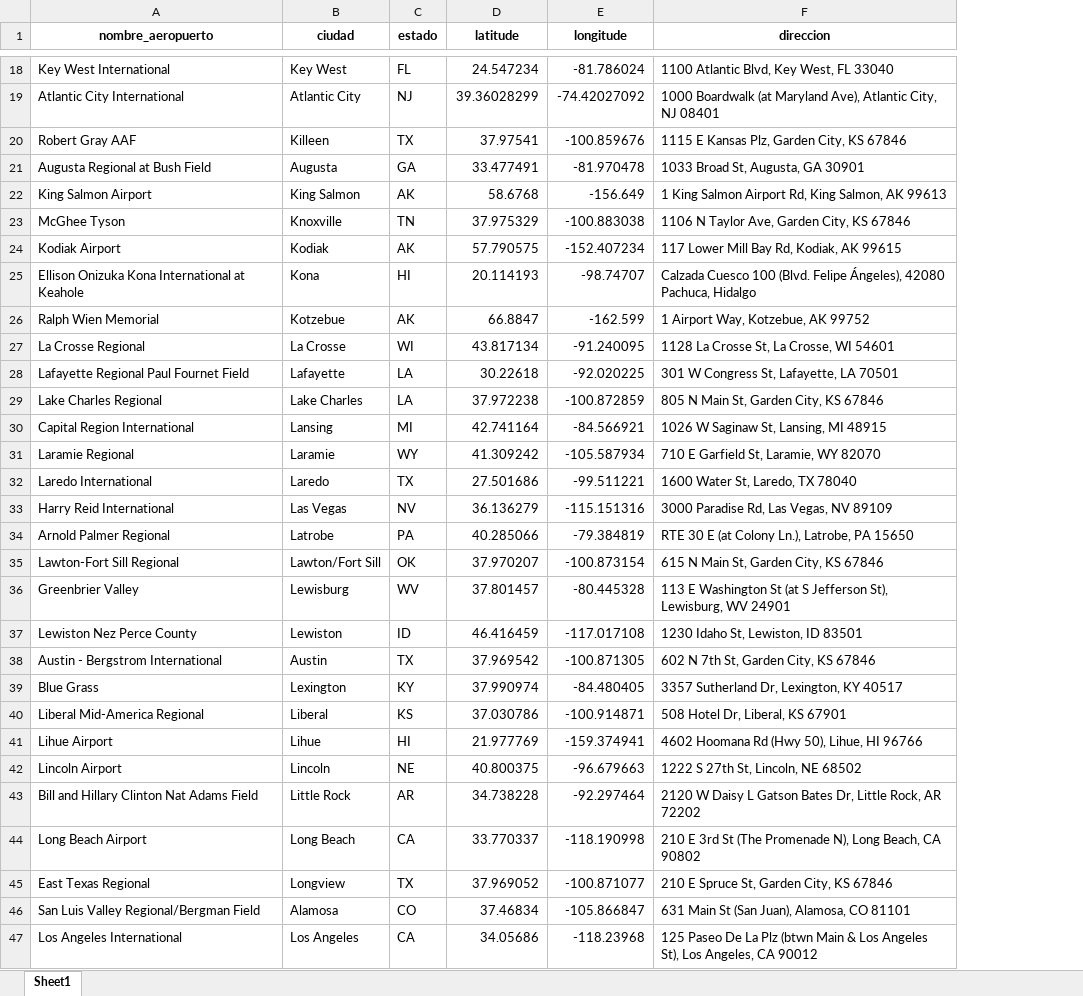
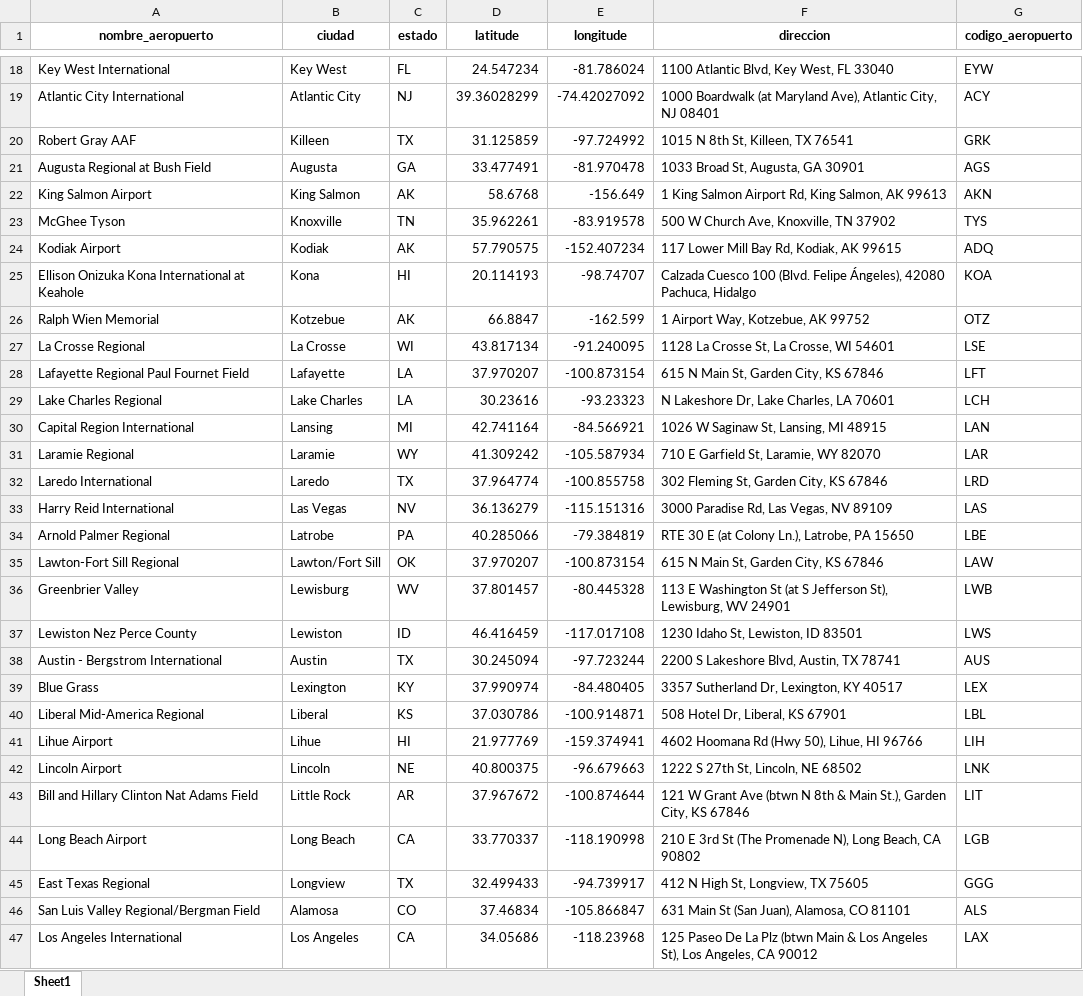
Before and after one commit to RubenMaestre/proyecto_aviones, an Excel workbook: df/aeropuertos_unicos.xlsx, sheet Sheet1, drawn as a sheet; only a part is shown, gaps mark what is left out; values as stored, in another font and other column widths than the file's, no borders; the diff covers the shown part only; the diff names each change by its address in the sheet, - before the commit and + after, or states it on an @@ line.

```diff
--- a/df/aeropuertos_unicos.xlsx (sheet Sheet1)
+++ b/df/aeropuertos_unicos.xlsx (sheet Sheet1)
+column G (codigo_aeropuerto), rows 18-47: EYW | ACY | GRK | AGS | AKN | TYS | ADQ | KOA | OTZ | LSE | LFT | LCH | LAN | LAR | LRD | LAS | LBE | LAW | LWB | LWS | AUS | LEX | LBL | LIH | LNK | LIT | LGB | GGG | ALS | LAX
-D20 (latitude): 37.97541
+D20 (latitude): 31.125859
-E20 (longitude): -100.859676
+E20 (longitude): -97.724992
-F20 (direccion): 1115 E Kansas Plz, Garden City, KS 67846
+F20 (direccion): 1015 N 8th St, Killeen, TX 76541
-D23 (latitude): 37.975329
+D23 (latitude): 35.962261
-E23 (longitude): -100.883038
+E23 (longitude): -83.919578
-F23 (direccion): 1106 N Taylor Ave, Garden City, KS 67846
+F23 (direccion): 500 W Church Ave, Knoxville, TN 37902
-D28 (latitude): 30.22618
+D28 (latitude): 37.970207
-E28 (longitude): -92.020225
+E28 (longitude): -100.873154
-F28 (direccion): 301 W Congress St, Lafayette, LA 70501
+F28 (direccion): 615 N Main St, Garden City, KS 67846
-D29 (latitude): 37.972238
+D29 (latitude): 30.23616
-E29 (longitude): -100.872859
+E29 (longitude): -93.23323
-F29 (direccion): 805 N Main St, Garden City, KS 67846
+F29 (direccion): N Lakeshore Dr, Lake Charles, LA 70601
-D32 (latitude): 27.501686
+D32 (latitude): 37.964774
-E32 (longitude): -99.511221
+E32 (longitude): -100.855758
-F32 (direccion): 1600 Water St, Laredo, TX 78040
+F32 (direccion): 302 Fleming St, Garden City, KS 67846
-D38 (latitude): 37.969542
+D38 (latitude): 30.245094
-E38 (longitude): -100.871305
+E38 (longitude): -97.723244
-F38 (direccion): 602 N 7th St, Garden City, KS 67846
+F38 (direccion): 2200 S Lakeshore Blvd, Austin, TX 78741
-D43 (latitude): 34.738228
+D43 (latitude): 37.967672
-E43 (longitude): -92.297464
+E43 (longitude): -100.874644
-F43 (direccion): 2120 W Daisy L Gatson Bates Dr, Little Rock, AR 72202
+F43 (direccion): 121 W Grant Ave (btwn N 8th & Main St.), Garden City, KS 67846
-D45 (latitude): 37.969052
+D45 (latitude): 32.499433
-E45 (longitude): -100.871077
+E45 (longitude): -94.739917
-F45 (direccion): 210 E Spruce St, Garden City, KS 67846
+F45 (direccion): 412 N High St, Longview, TX 75605
```
Also changed, not shown: 72 edited cells elsewhere in this sheet, 11 other files.
